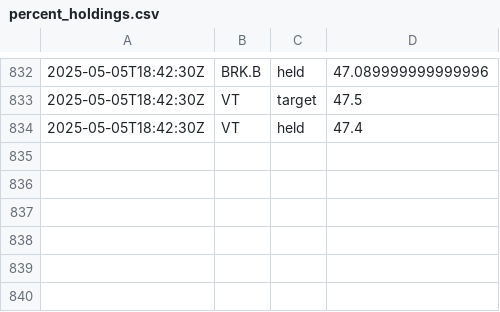
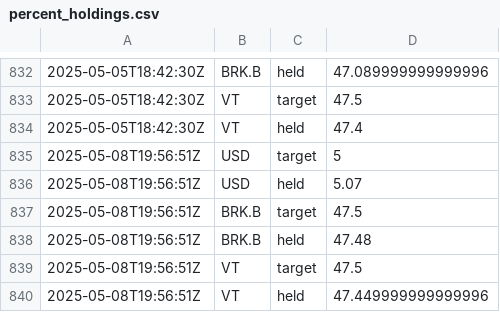
Before and after one commit to riazarbi/rblncr-demo, a CSV file: percent_holdings.csv, drawn as a sheet; only a part is shown, gaps mark what is left out; the diff names each change by its address in the sheet, - before the commit and + after, or states it on an @@ line.

```diff
--- a/percent_holdings.csv
+++ b/percent_holdings.csv
+row 835: 2025-05-08T19:56:51Z | USD | target | 5
+row 836: 2025-05-08T19:56:51Z | USD | held | 5.07
+row 837: 2025-05-08T19:56:51Z | BRK.B | target | 47.5
+row 838: 2025-05-08T19:56:51Z | BRK.B | held | 47.48
+row 839: 2025-05-08T19:56:51Z | VT | target | 47.5
+row 840: 2025-05-08T19:56:51Z | VT | held | 47.449999999999996
```
Also changed, not shown: 2 other files.
